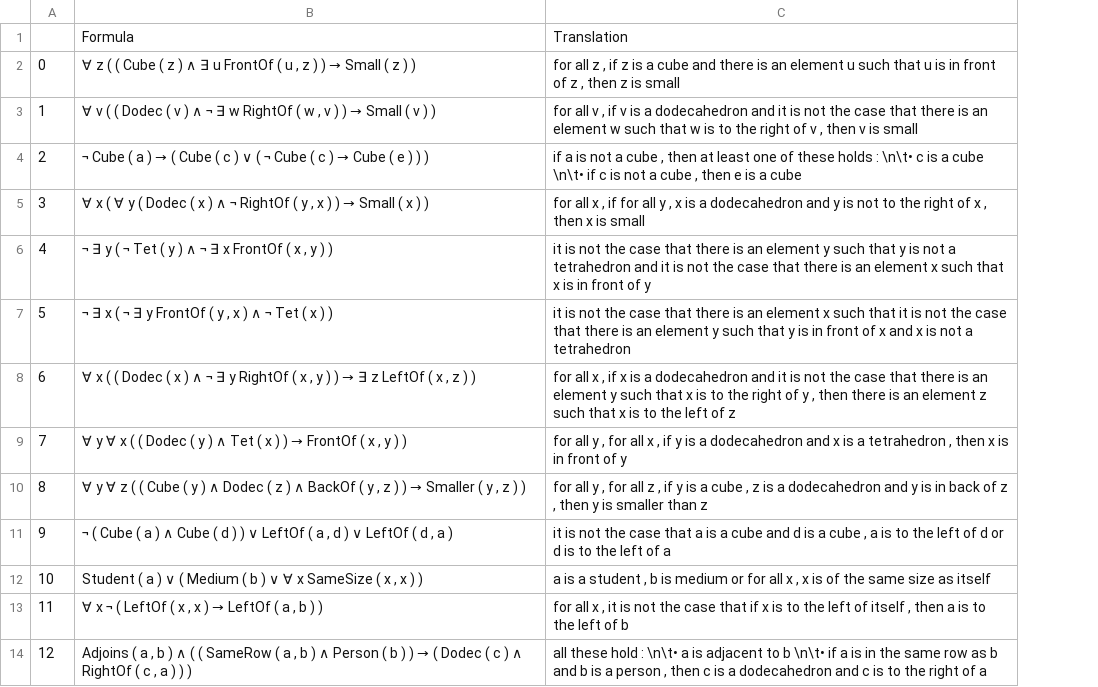
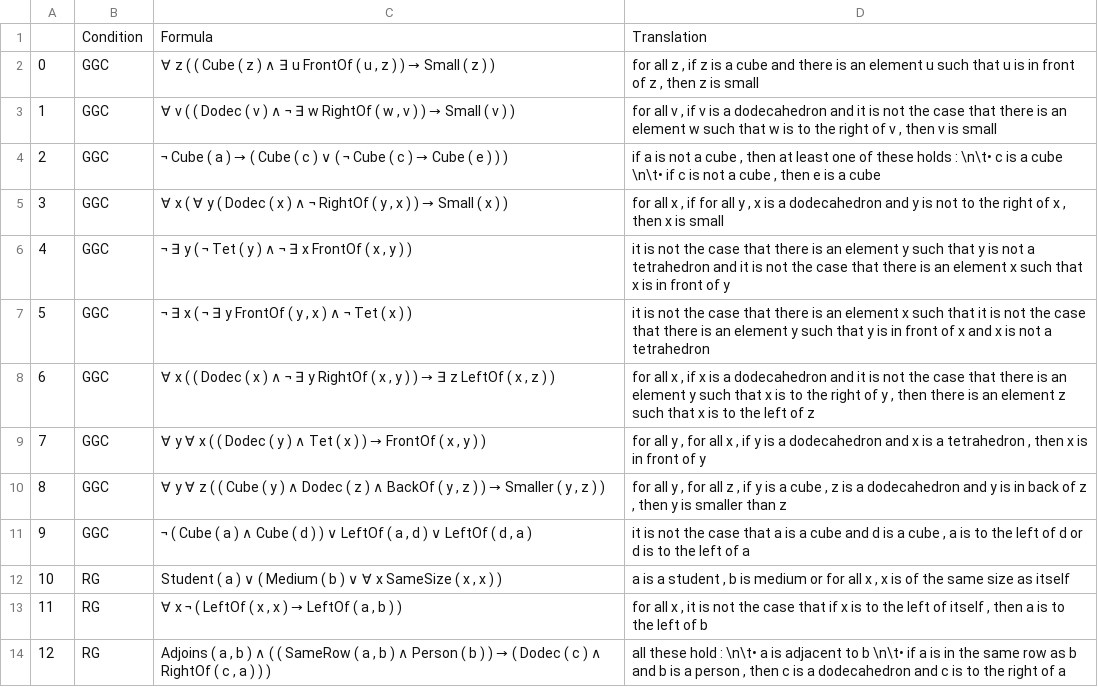
Before and after one commit to ElzevanderWerf/Ranta-2011, a CSV file: exp1/batches/batch1.csv, drawn as a sheet; only a part is shown; the diff names each change by its address in the sheet, - before the commit and + after, or states it on an @@ line.

Commit message:
add column with experimental conditions to batch CSVs

```diff
--- a/exp1/batches/batch1.csv
+++ b/exp1/batches/batch1.csv
+column B, rows 1-14: Condition | GGC | GGC | GGC | GGC | GGC | GGC | GGC | GGC | GGC | GGC | RG | RG | RG
```
Also changed, not shown: exp1/batches/batch10.csv, exp1/batches/batch11.csv, 28 other files.
